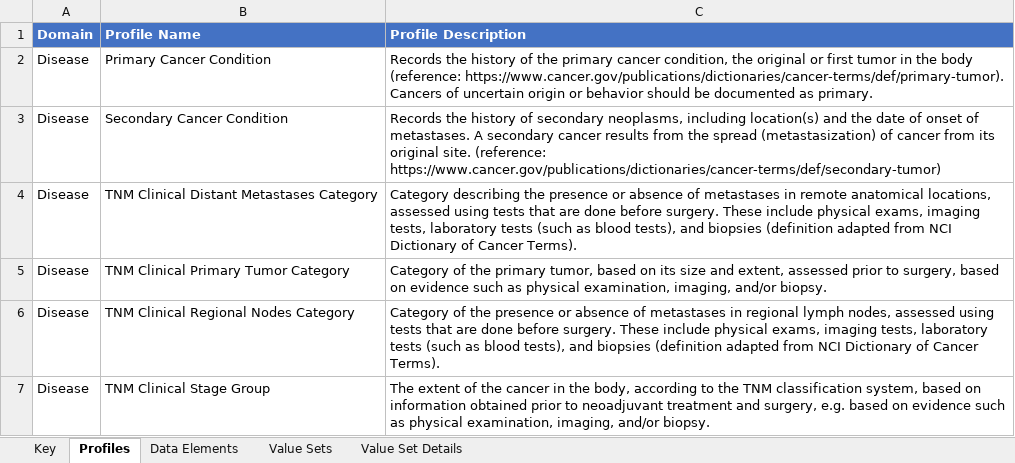
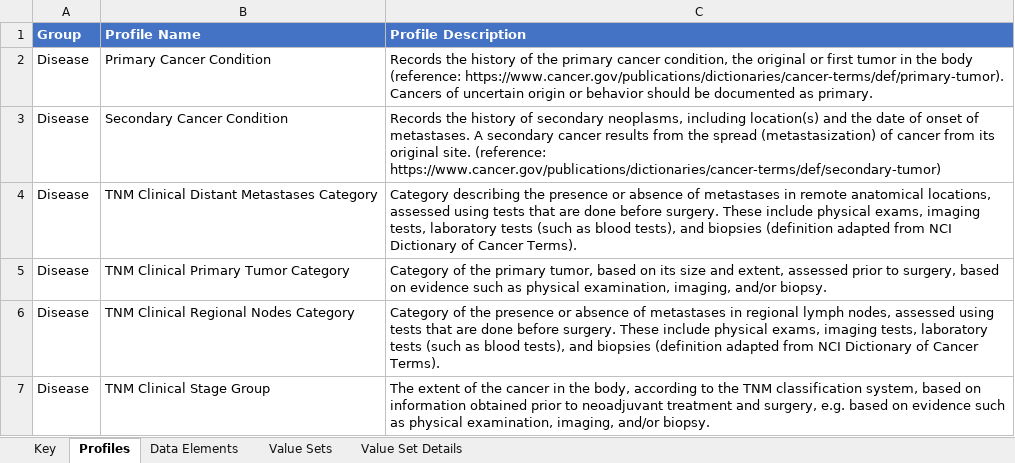
Before and after one commit to standardhealth/shr-spec, an Excel workbook: spec/IndexFolder_Oncocore/mCODEDataDictionary.xlsx, sheet Profiles, drawn as a sheet; only a part is shown; values as stored, in another font and other column widths than the file's, no borders; table styles not drawn; 1 other sheet too large or unreadable and not compared; the diff names each change by its address in the sheet, - before the commit and + after, or states it on an @@ line.

```diff
--- a/spec/IndexFolder_Oncocore/mCODEDataDictionary.xlsx (sheet Profiles)
+++ b/spec/IndexFolder_Oncocore/mCODEDataDictionary.xlsx (sheet Profiles)
-A1: Domain
+A1: Group
```
Also changed, not shown: sheet Key.
